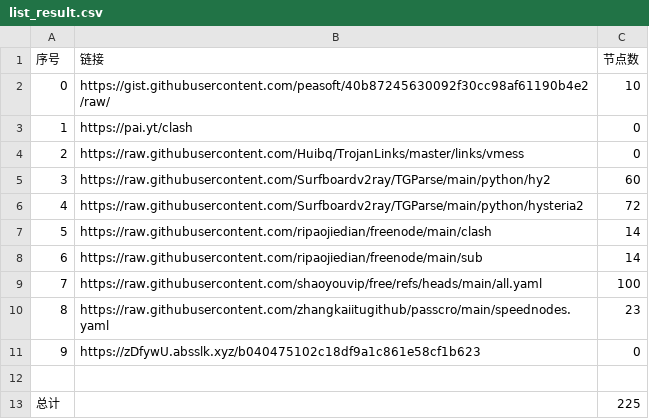
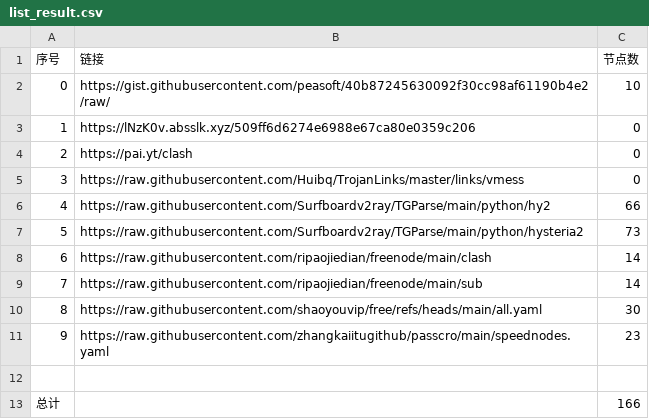
Before and after one commit to Star-wsc/NoMoreWalls, a CSV file: list_result.csv, drawn as a sheet; removed rows and columns are numbered as before the commit, all else as after; the diff names each change by its address in the sheet, - before the commit and + after, or states it on an @@ line.

```diff
--- a/list_result.csv
+++ b/list_result.csv
+row 3: 1 | https://lNzK0v.absslk.xyz/509ff6d6274e6988e67ca80e0359c206 | 0
@@ column A (序号) renumbered between rows 4 and 11 @@
-C6 (节点数): 60
+C6 (节点数): 66
-C7 (节点数): 72
+C7 (节点数): 73
-C10 (节点数): 100
+C10 (节点数): 30
-row 11: 9 | https://zDfywU.absslk.xyz/b040475102c18df9a1c861e58cf1b623 | 0
-C13 (节点数): 225
+C13 (节点数): 166
```
Also changed, not shown: 24 other files.
